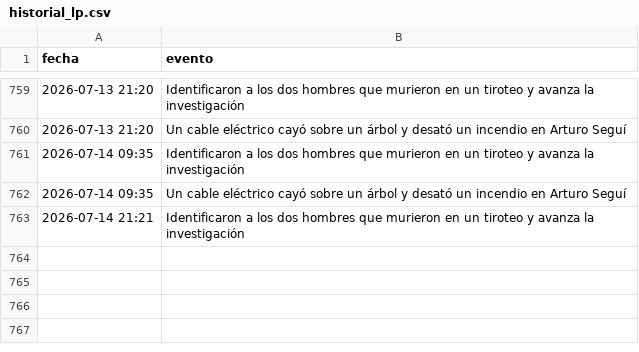
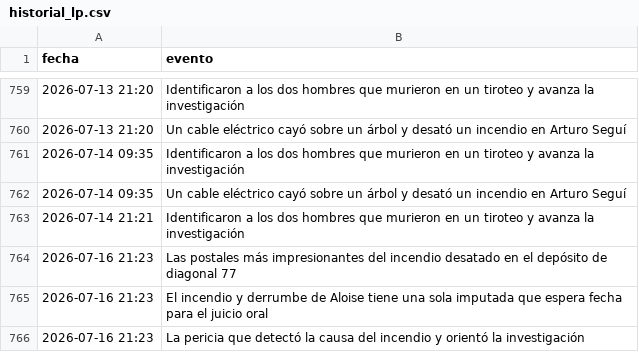
Before and after one commit to FacundoSu1986/monitor-servicios-lp, a CSV file: historial_lp.csv, drawn as a sheet; only a part is shown, gaps mark what is left out.

```diff
--- a/historial_lp.csv
+++ b/historial_lp.csv
@@ -763 +763,4 @@ fecha,evento
 2026-07-14 21:21,Identificaron a los dos hombres que murieron en un tiroteo y avanza la investigación
+2026-07-16 21:23,Las postales más impresionantes del incendio desatado en el depósito de diagonal 77
+2026-07-16 21:23,El incendio y derrumbe de Aloise tiene una sola imputada que espera fecha para el juicio oral
+2026-07-16 21:23,La pericia que detectó la causa del incendio y orientó la investigación
```
